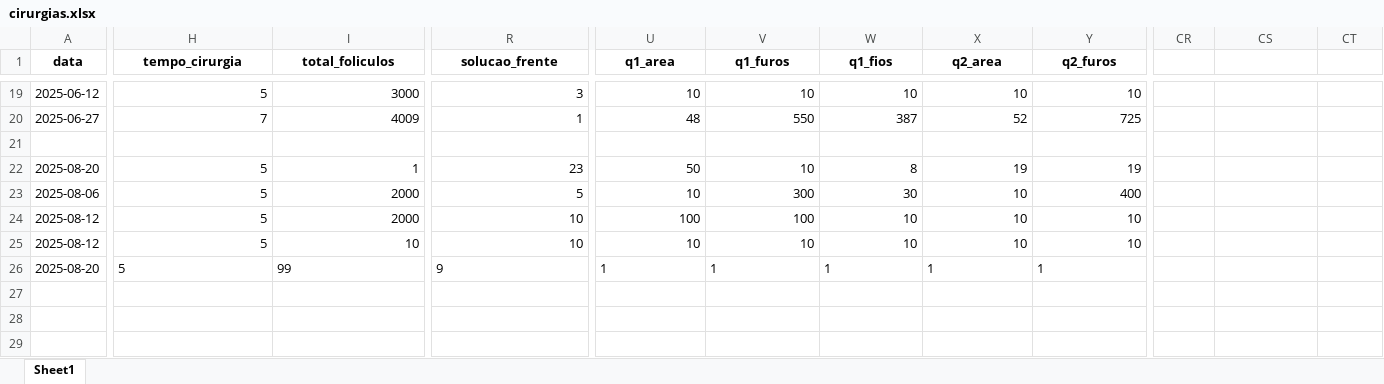
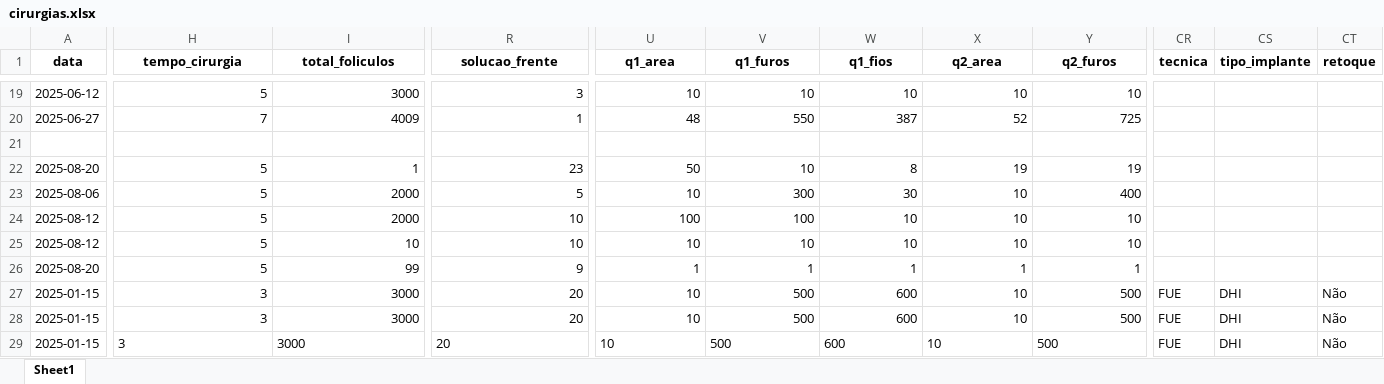
Before and after one commit to tubasile-alt/CapillaryTracker, an Excel workbook: cirurgias.xlsx, sheet Sheet1, drawn as a sheet; only a part is shown, gaps mark what is left out; values as stored, in another font and other column widths than the file's, no borders; rows hold the shown columns only; the diff covers the shown part only; the diff names each change by its address in the sheet, - before the commit and + after, or states it on an @@ line.

```diff
--- a/cirurgias.xlsx (sheet Sheet1)
+++ b/cirurgias.xlsx (sheet Sheet1)
-CR1: (empty)
+CR1: tecnica
-CS1: (empty)
+CS1: tipo_implante
-CT1: (empty)
+CT1: retoque
-H26:I26 alignment: left
+H26:I26 alignment: right
-R26 alignment: left
+R26 alignment: right
-U26:Y26 alignment: left
+U26:Y26 alignment: right
+row 27: 2025-01-15 | 3 | 3000 | 20 | 10 | 500 | 600 | 10 | 500 | FUE | DHI | Não
+row 28: 2025-01-15 | 3 | 3000 | 20 | 10 | 500 | 600 | 10 | 500 | FUE | DHI | Não
+row 29: 2025-01-15 | 3 | 3000 | 20 | 10 | 500 | 600 | 10 | 500 | FUE | DHI | Não
```
Also changed, not shown: cell formats elsewhere in this sheet, 7 other files.
